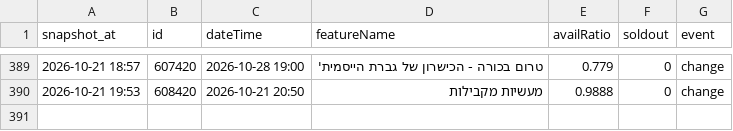
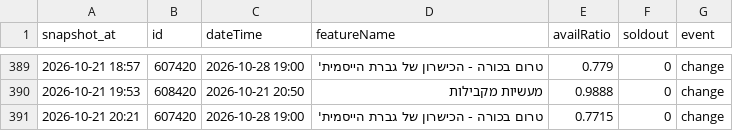
Before and after one commit to guy-go-ld/lev-smadar-tracker, a CSV file: data/changes/2026-10.csv, drawn as a sheet; only a part is shown, gaps mark what is left out; the diff names each change by its address in the sheet, - before the commit and + after, or states it on an @@ line.

Commit message:
snapshot 2026-10-21 20:21

```diff
--- a/data/changes/2026-10.csv
+++ b/data/changes/2026-10.csv
+row 391: 2026-10-21 20:21 | 607420 | 2026-10-28 19:00 | טרום בכורה - הכישרון של גברת הייסמית' | 0.7715 | 0 | change
```
Also changed, not shown: data/presentations.csv, data/runs/2026-10.csv, 4 other files.
